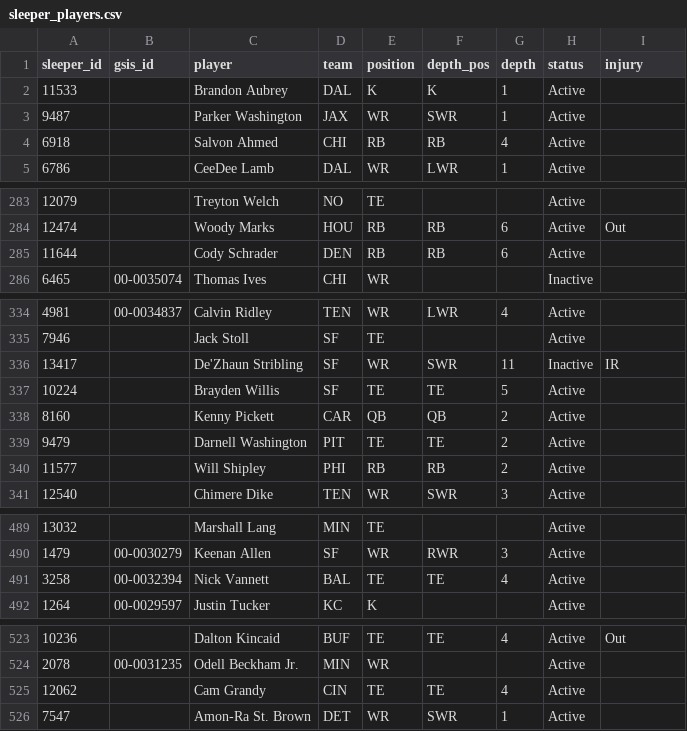
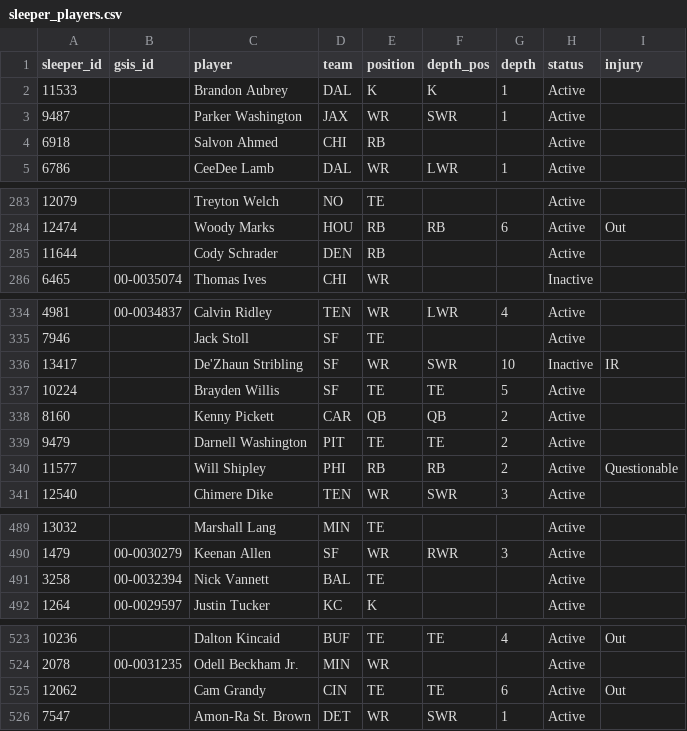
Before and after one commit to bwik4/Matchup-Lab, a CSV file: data/sleeper_players.csv, drawn as a sheet; only a part is shown, gaps mark what is left out; the diff covers the shown part only; the diff names each change by its address in the sheet, - before the commit and + after, or states it on an @@ line.

```diff
--- a/data/sleeper_players.csv
+++ b/data/sleeper_players.csv
-F4 (depth_pos): RB
+F4 (depth_pos): (empty)
-G4 (depth): 4
+G4 (depth): (empty)
-F285 (depth_pos): RB
+F285 (depth_pos): (empty)
-G285 (depth): 6
+G285 (depth): (empty)
-G336 (depth): 11
+G336 (depth): 10
-I340 (injury): (empty)
+I340 (injury): Questionable
-F491 (depth_pos): TE
+F491 (depth_pos): (empty)
-G491 (depth): 4
+G491 (depth): (empty)
-G525 (depth): 4
+G525 (depth): 6
-I525 (injury): (empty)
+I525 (injury): Out
```
Also changed, not shown: 1 added row and 41 edited cells elsewhere in this file, data/injuries.csv, data/nba/injuries.csv, 1 other file.
